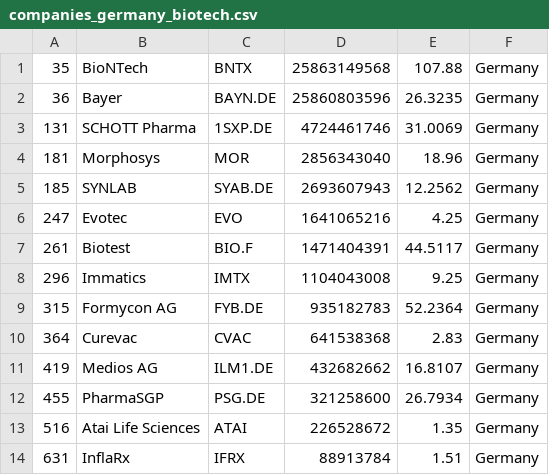
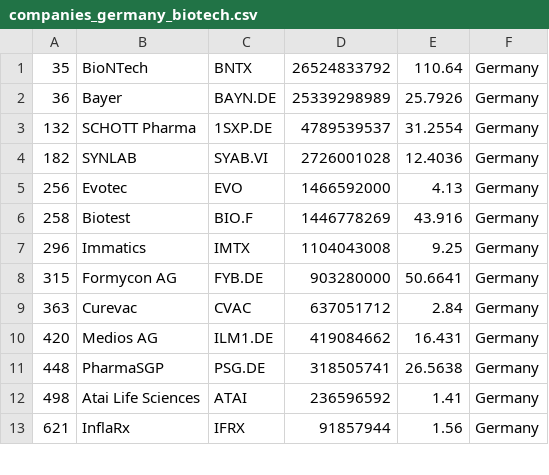
Before and after one commit to jkou02/merida-june-6-2024, a CSV file: companies_germany_biotech.csv, drawn as a sheet; only a part is shown; the diff covers the shown part only.

```diff
--- a/companies_germany_biotech.csv
+++ b/companies_germany_biotech.csv
@@ -1,14 +1,13 @@
-"35","BioNTech","BNTX","25863149568","107.88","Germany"
-"36","Bayer","BAYN.DE","25860803596","26.3235","Germany"
-"131","SCHOTT Pharma","1SXP.DE","4724461746","31.0069","Germany"
-"181","Morphosys","MOR","2856343040","18.96","Germany"
-"185","SYNLAB","SYAB.DE","2693607943","12.2562","Germany"
-"247","Evotec","EVO","1641065216","4.25","Germany"
-"261","Biotest","BIO.F","1471404391","44.5117","Germany"
+"35","BioNTech","BNTX","26524833792","110.64","Germany"
+"36","Bayer","BAYN.DE","25339298989","25.7926","Germany"
+"132","SCHOTT Pharma","1SXP.DE","4789539537","31.2554","Germany"
+"182","SYNLAB","SYAB.VI","2726001028","12.4036","Germany"
+"256","Evotec","EVO","1466592000","4.13","Germany"
+"258","Biotest","BIO.F","1446778269","43.916","Germany"
 "296","Immatics","IMTX","1104043008","9.25","Germany"
-"315","Formycon AG","FYB.DE","935182783","52.2364","Germany"
-"364","Curevac","CVAC","641538368","2.83","Germany"
-"419","Medios AG","ILM1.DE","432682662","16.8107","Germany"
-"455","PharmaSGP","PSG.DE","321258600","26.7934","Germany"
-"516","Atai Life Sciences","ATAI","226528672","1.35","Germany"
-"631","InflaRx","IFRX","88913784","1.51","Germany"
+"315","Formycon AG","FYB.DE","903280000","50.6641","Germany"
+"363","Curevac","CVAC","637051712","2.84","Germany"
+"420","Medios AG","ILM1.DE","419084662","16.431","Germany"
+"448","PharmaSGP","PSG.DE","318505741","26.5638","Germany"
+"498","Atai Life Sciences","ATAI","236596592","1.41","Germany"
+"621","InflaRx","IFRX","91857944","1.56","Germany"
```
Also changed, not shown: 15 edited cells elsewhere in this file, companies-Biotech.csv, companies_france_biotech.csv, 1 other file.
